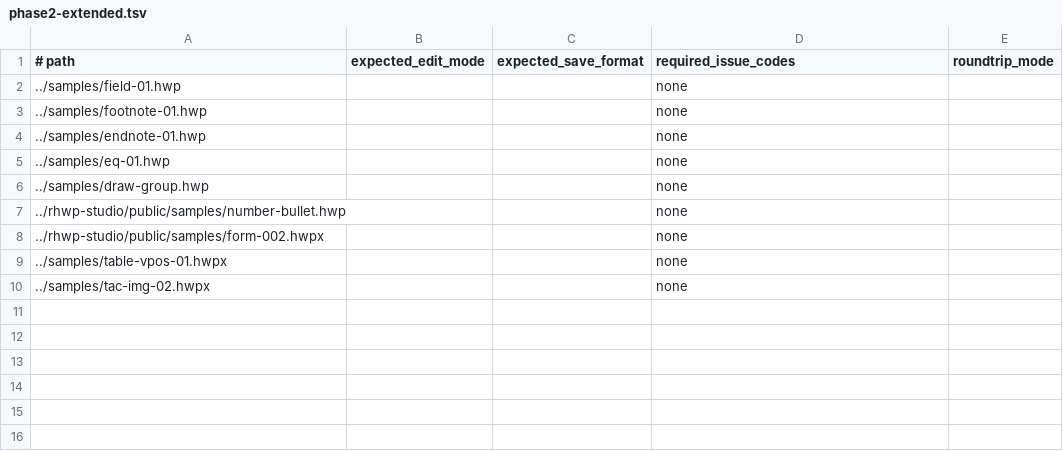
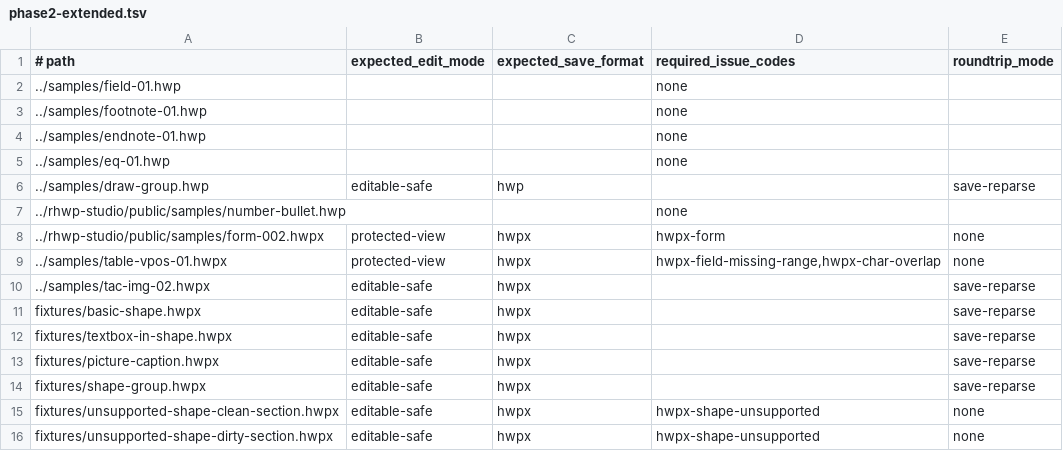
Before and after one commit to cys123431-ship-it/rhwp-ubuntu-desktop-20260416, a TSV file: compatibility-corpus/phase2-extended.tsv, drawn as a sheet.

Commit message:
Implement Wave 2 shape compatibility pipeline

```diff
--- a/compatibility-corpus/phase2-extended.tsv
+++ b/compatibility-corpus/phase2-extended.tsv
@@ -5,6 +5,12 @@
 ../samples/eq-01.hwp			none
-../samples/draw-group.hwp			none
+../samples/draw-group.hwp	editable-safe	hwp		save-reparse
 ../rhwp-studio/public/samples/number-bullet.hwp			none
-../rhwp-studio/public/samples/form-002.hwpx			none
-../samples/table-vpos-01.hwpx			none
-../samples/tac-img-02.hwpx			none
+../rhwp-studio/public/samples/form-002.hwpx	protected-view	hwpx	hwpx-form	none
+../samples/table-vpos-01.hwpx	protected-view	hwpx	hwpx-field-missing-range,hwpx-char-overlap	none
+../samples/tac-img-02.hwpx	editable-safe	hwpx		save-reparse
+fixtures/basic-shape.hwpx	editable-safe	hwpx		save-reparse
+fixtures/textbox-in-shape.hwpx	editable-safe	hwpx		save-reparse
+fixtures/picture-caption.hwpx	editable-safe	hwpx		save-reparse
+fixtures/shape-group.hwpx	editable-safe	hwpx		save-reparse
+fixtures/unsupported-shape-clean-section.hwpx	editable-safe	hwpx	hwpx-shape-unsupported	none
+fixtures/unsupported-shape-dirty-section.hwpx	editable-safe	hwpx	hwpx-shape-unsupported	none
```
Also changed, not shown: compatibility-corpus/phase1-protected.tsv, 32 other files.
